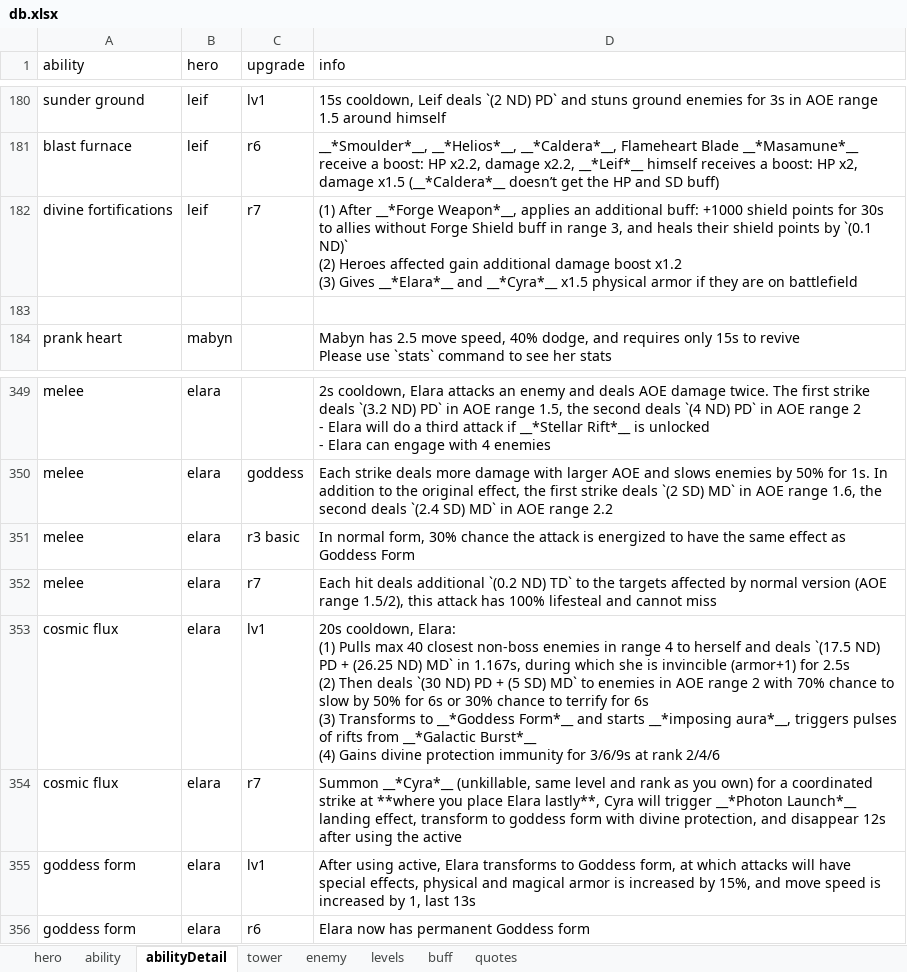
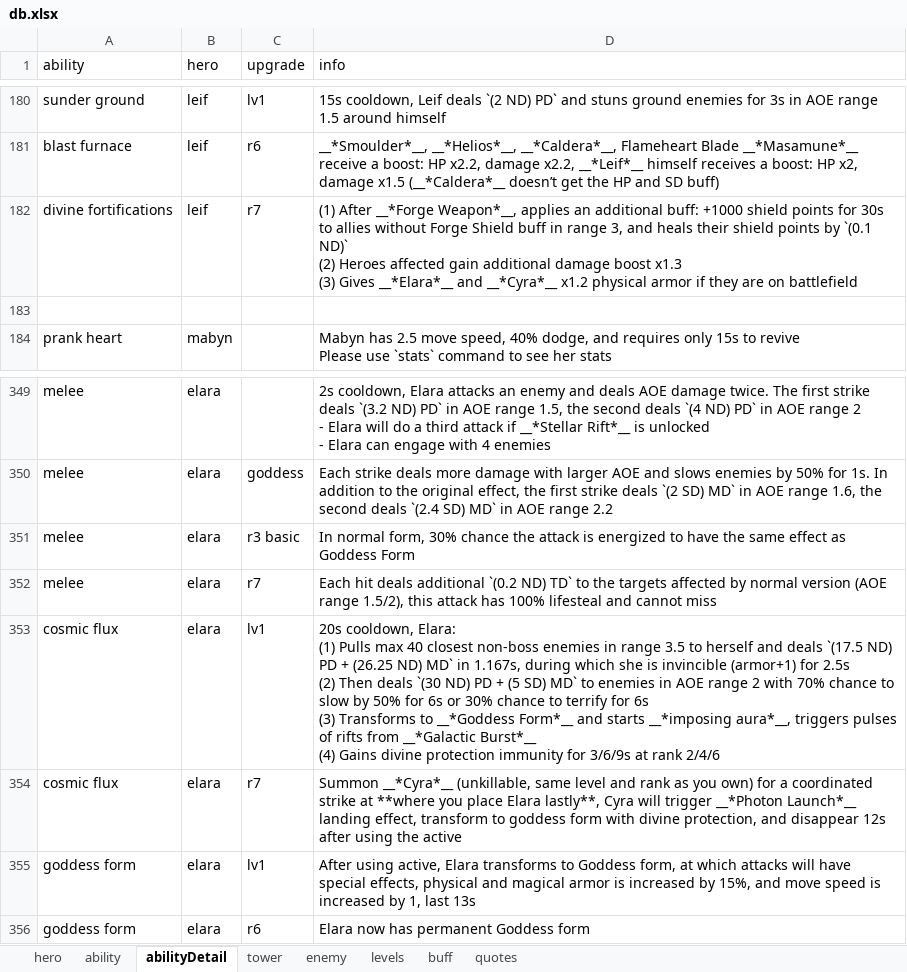
Before and after one commit to AlexP55/CyraBot, an Excel workbook: db/db.xlsx, sheet abilityDetail, drawn as a sheet; only a part is shown, gaps mark what is left out; values as stored, in another font and other column widths than the file's, no borders; ↵ is a line break in a cell; the diff names each change by its address in the sheet, - before the commit and + after, or states it on an @@ line.

Commit message:
small patch

```diff
--- a/db/db.xlsx (sheet abilityDetail)
+++ b/db/db.xlsx (sheet abilityDetail)
-D182 (info): …damage boost x1.2 ↵ (3) Gives __*Elara*__ and __*Cyra*__ x1.5 physical armor…
+D182 (info): …damage boost x1.3 ↵ (3) Gives __*Elara*__ and __*Cyra*__ x1.2 physical armor…
-D353 (info): …in range 4 to herself…
+D353 (info): …in range 3.5 to herself…
```
